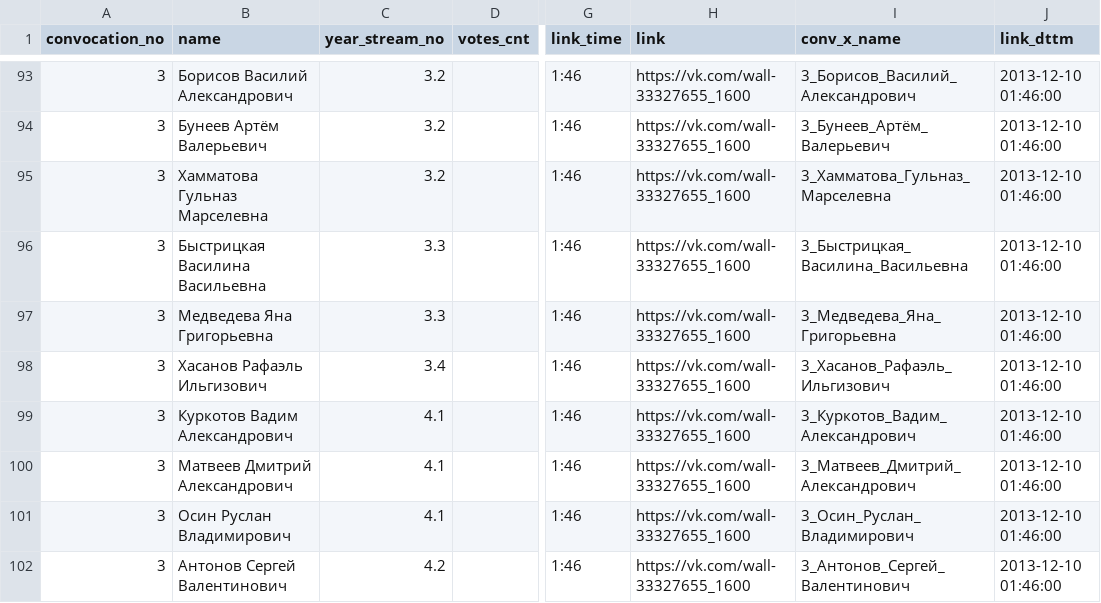
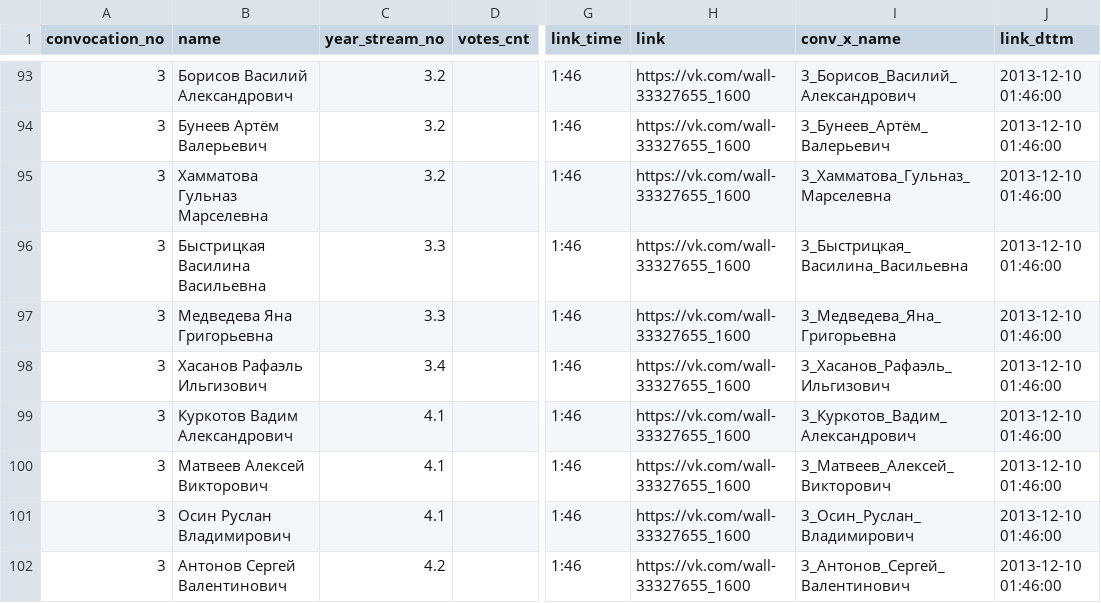
Before and after one commit to am-tropin/ssmm_database, a CSV file: ssmm_votes_info_conv_1_11.csv, drawn as a sheet; only a part is shown, gaps mark what is left out; the diff names each change by its address in the sheet, - before the commit and + after, or states it on an @@ line.

```diff
--- a/ssmm_votes_info_conv_1_11.csv
+++ b/ssmm_votes_info_conv_1_11.csv
-B100 (name): Матвеев Дмитрий Александрович
+B100 (name): Матвеев Алексей Викторович
-I100 (conv_x_name): 3_Матвеев_Дмитрий_Александрович
+I100 (conv_x_name): 3_Матвеев_Алексей_Викторович
```
Also changed, not shown: ssmm_candidates_x_votes_info_conv_1_11.csv, ssmm_votes_info_conv_3.csv, 2 other files.
